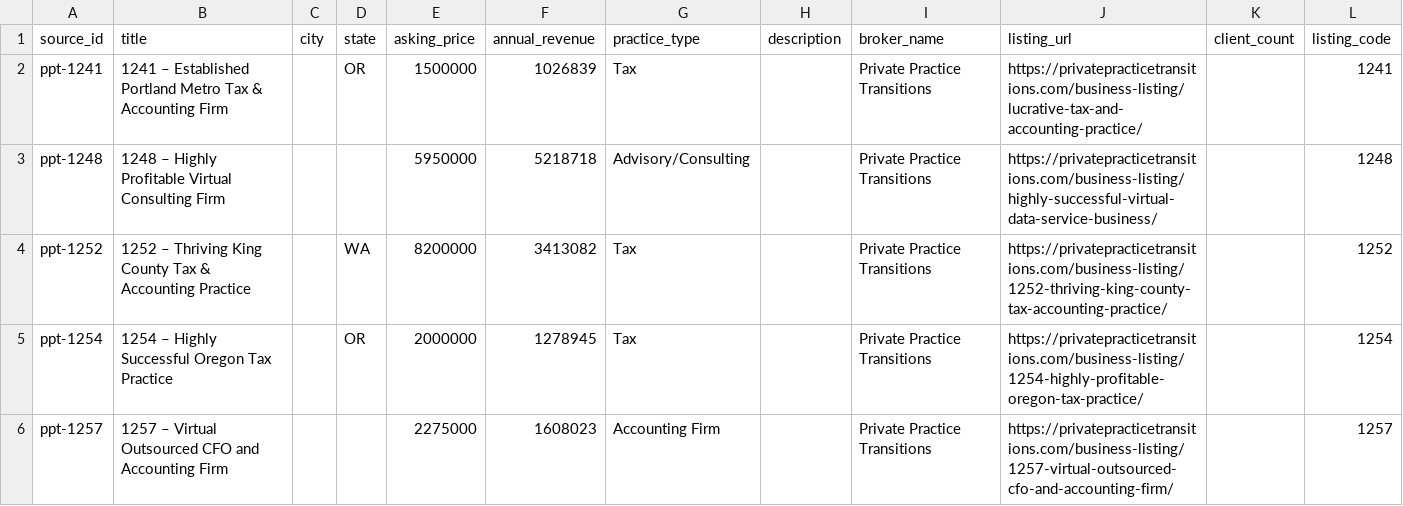
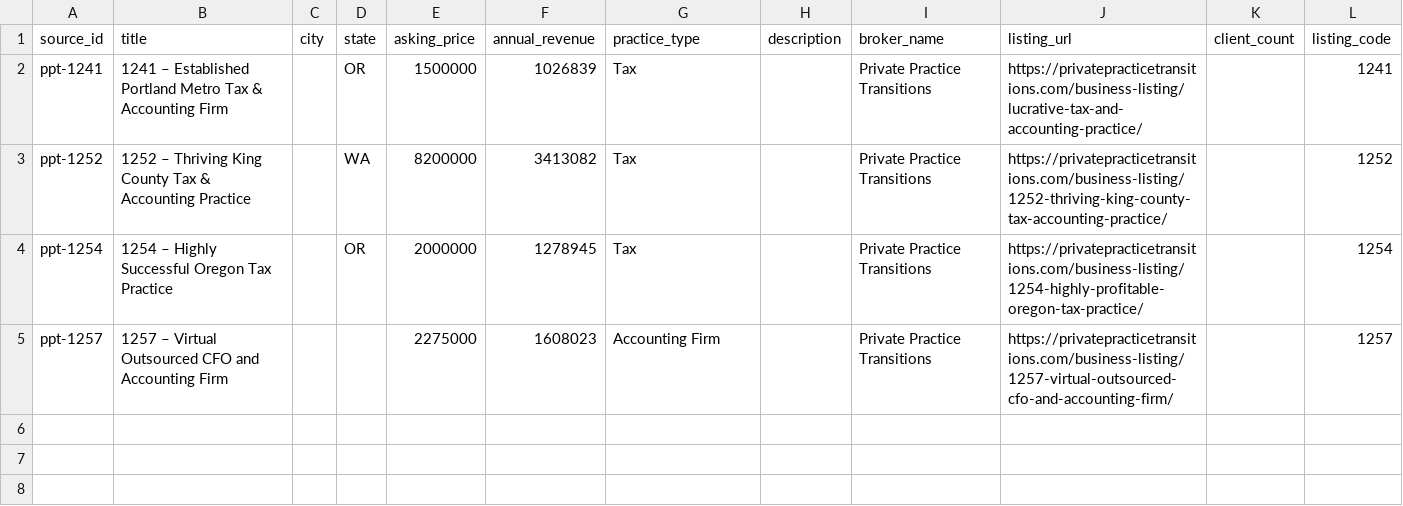
Before and after one commit to DentalAI22/accounting-market-scrapers, a CSV file: output/ppt_raw.csv, drawn as a sheet.

Commit message:
chore(accounting): refresh listings 2026-07-24T10:56Z

```diff
--- a/output/ppt_raw.csv
+++ b/output/ppt_raw.csv
@@ -2,3 +2,2 @@ source_id,title,city,state,asking_price,annual_revenue,practice_type,description
 ppt-1241,1241 – Established Portland Metro Tax & Accounting Firm,,OR,1500000,1026839,Tax,,Private Practice Transitions,https://privatepracticetransitions.com/business-listing/lucrative-tax-and-accounting-practice/,,1241
-ppt-1248,1248 – Highly Profitable Virtual Consulting Firm,,,5950000,5218718,Advisory/Consulting,,Private Practice Transitions,https://privatepracticetransitions.com/business-listing/highly-successful-virtual-data-service-business/,,1248
 ppt-1252,1252 – Thriving King County Tax & Accounting Practice,,WA,8200000,3413082,Tax,,Private Practice Transitions,https://privatepracticetransitions.com/business-listing/1252-thriving-king-county-tax-accounting-practice/,,1252
```
Also changed, not shown: 1 other file.
